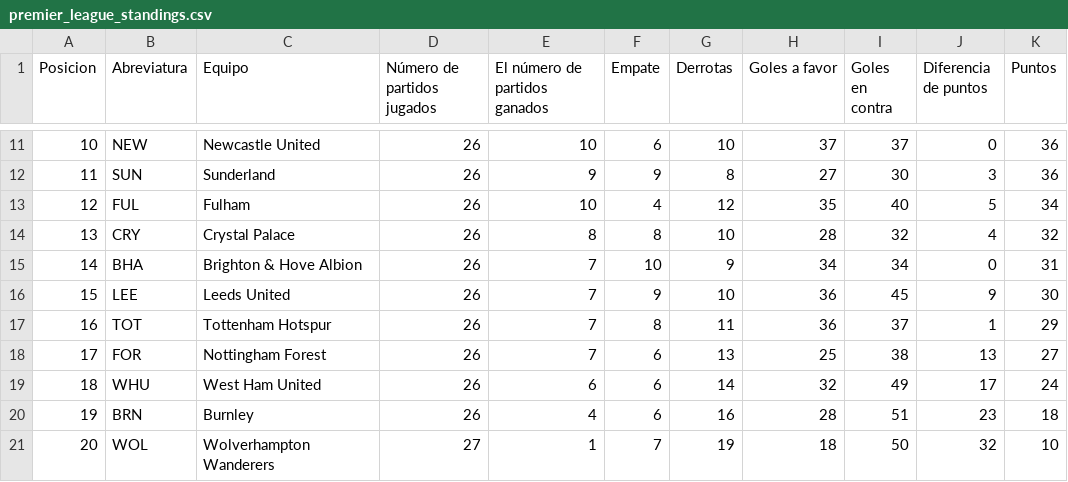
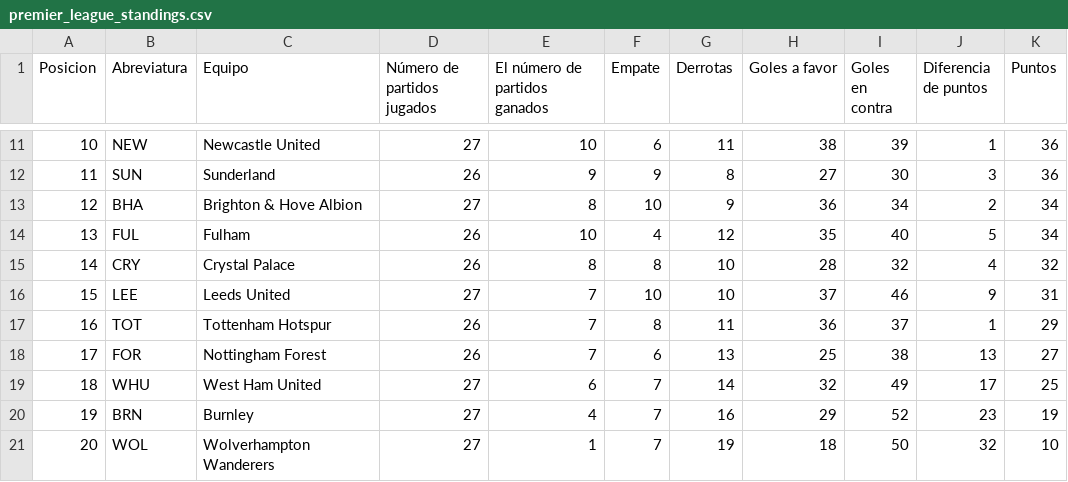
Before and after one commit to AndresPlazas19931504/scrapper-deportes-devops, a CSV file: data/premier_league_standings.csv, drawn as a sheet; only a part is shown, gaps mark what is left out; the diff covers the shown part only.

```diff
--- a/data/premier_league_standings.csv
+++ b/data/premier_league_standings.csv
@@ -11,11 +11,11 @@ Posicion,Abreviatura,Equipo,Número de partidos jugados,El número de partidos g
-10,NEW,Newcastle United,26,10,6,10,37,37,0,36
+10,NEW,Newcastle United,27,10,6,11,38,39,1,36
 11,SUN,Sunderland,26,9,9,8,27,30,3,36
-12,FUL,Fulham,26,10,4,12,35,40,5,34
-13,CRY,Crystal Palace,26,8,8,10,28,32,4,32
-14,BHA,Brighton & Hove Albion,26,7,10,9,34,34,0,31
-15,LEE,Leeds United,26,7,9,10,36,45,9,30
+12,BHA,Brighton & Hove Albion,27,8,10,9,36,34,2,34
+13,FUL,Fulham,26,10,4,12,35,40,5,34
+14,CRY,Crystal Palace,26,8,8,10,28,32,4,32
+15,LEE,Leeds United,27,7,10,10,37,46,9,31
 16,TOT,Tottenham Hotspur,26,7,8,11,36,37,1,29
 17,FOR,Nottingham Forest,26,7,6,13,25,38,13,27
-18,WHU,West Ham United,26,6,6,14,32,49,17,24
-19,BRN,Burnley,26,4,6,16,28,51,23,18
+18,WHU,West Ham United,27,6,7,14,32,49,17,25
+19,BRN,Burnley,27,4,7,16,29,52,23,19
 20,WOL,Wolverhampton Wanderers,27,1,7,19,18,50,32,10
```
Also changed, not shown: 1 added row, 1 removed row and 30 edited cells elsewhere in this file.
